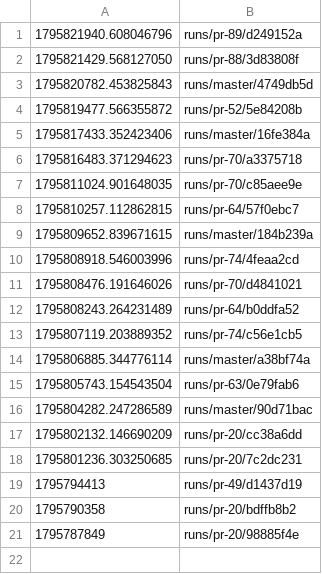
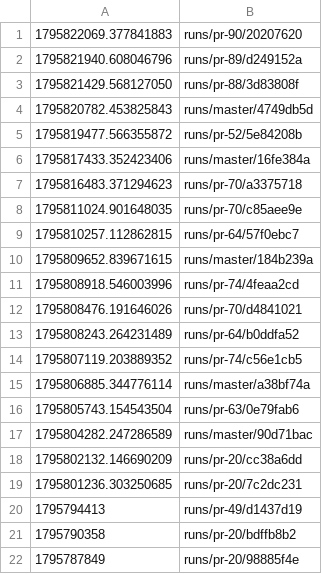
Before and after one commit to tomerab1/quat-3d, a TSV file: runs/index.tsv, drawn as a sheet.

```diff
--- a/runs/index.tsv
+++ b/runs/index.tsv
@@ -1 +1,2 @@
+1795822069.377841883	runs/pr-90/20207620
 1795821940.608046796	runs/pr-89/d249152a
```
Also changed, not shown: 7 other files.
